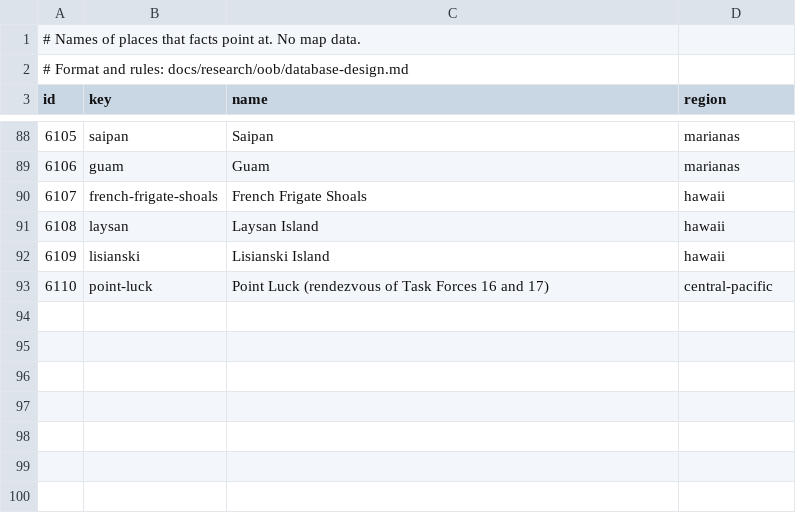
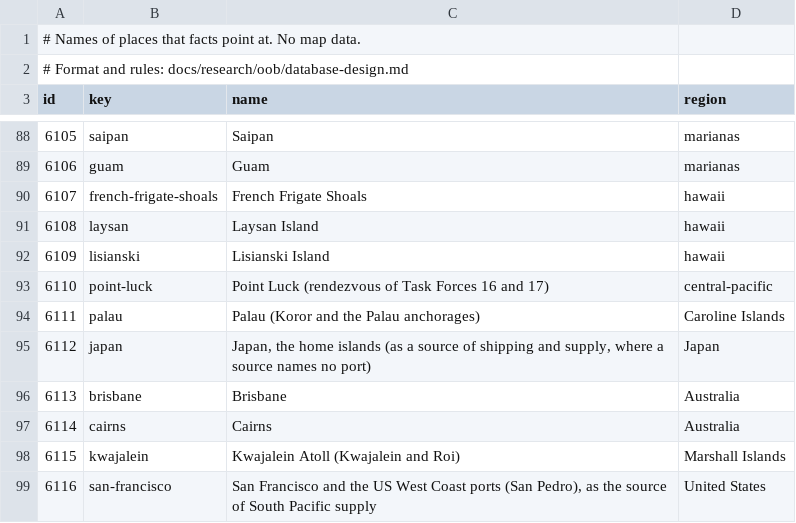
Before and after one commit to amitpeercoder/FlagPlot, a CSV file: data/oob/places.csv, drawn as a sheet; only a part is shown, gaps mark what is left out.

```diff
--- a/data/oob/places.csv
+++ b/data/oob/places.csv
@@ -93 +93,7 @@ id,key,name,region
 6110,point-luck,Point Luck (rendezvous of Task Forces 16 and 17),central-pacific
+6111,palau,Palau (Koror and the Palau anchorages),Caroline Islands
+6112,japan,"Japan, the home islands (as a source of shipping and supply, where a source names no port)",Japan
+6113,brisbane,Brisbane,Australia
+6114,cairns,Cairns,Australia
+6115,kwajalein,Kwajalein Atoll (Kwajalein and Roi),Marshall Islands
+6116,san-francisco,"San Francisco and the US West Coast ports (San Pedro), as the source of South Pacific supply",United States
```
Also changed, not shown: data/oob/sources.csv, 4 other files.
